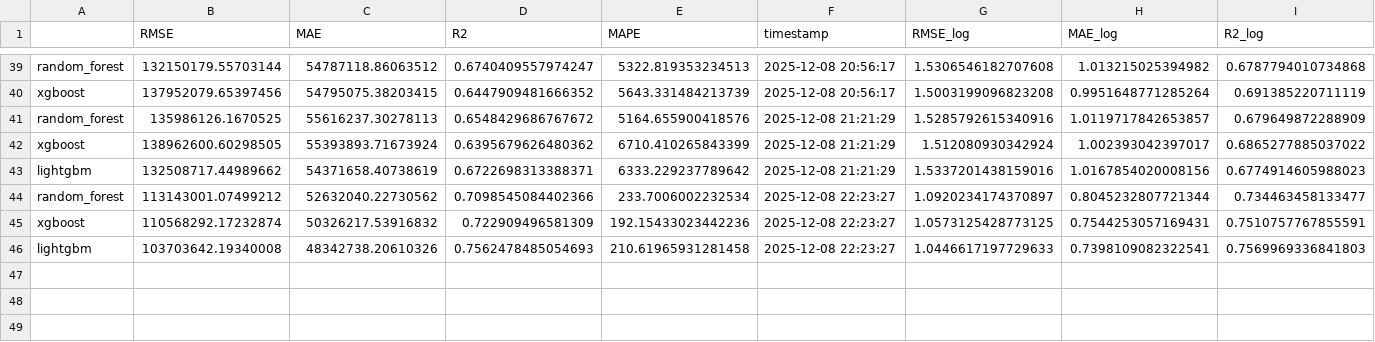
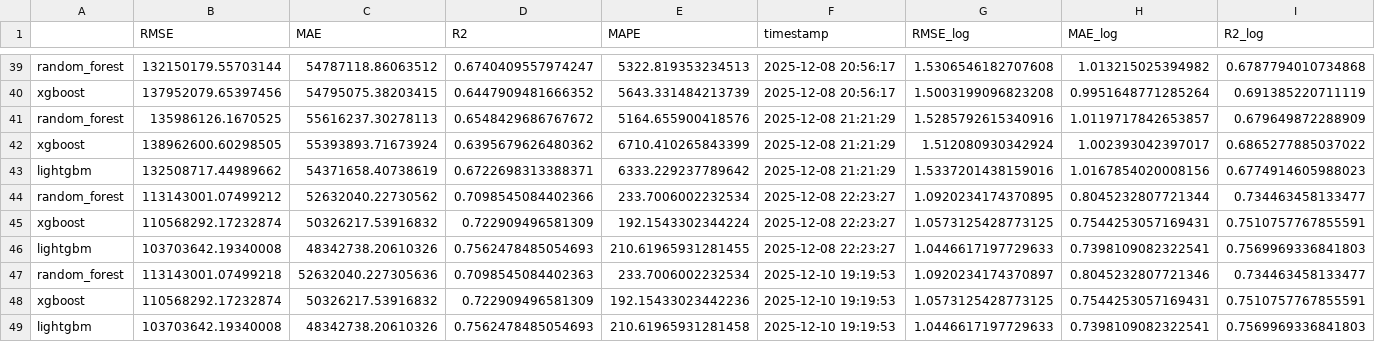
Before and after one commit to PivePipioipia/python-final-project-ds, a CSV file: results/experiments.csv, drawn as a sheet; only a part is shown, gaps mark what is left out.

```diff
--- a/results/experiments.csv
+++ b/results/experiments.csv
@@ -43,4 +43,7 @@ xgboost,138962600.60298505,55393893.71673924,0.6395679626480362,6710.41026584339
 lightgbm,132508717.44989662,54371658.40738619,0.6722698313388371,6333.229237789642,2025-12-08 21:21:29,1.5337201438159016,1.0167854020008156,0.6774914605988023
-random_forest,113143001.07499212,52632040.22730562,0.7098545084402366,233.7006002232534,2025-12-08 22:23:27,1.0920234174370897,0.8045232807721344,0.734463458133477
-xgboost,110568292.17232874,50326217.53916832,0.722909496581309,192.15433023442236,2025-12-08 22:23:27,1.0573125428773125,0.7544253057169431,0.7510757767855591
-lightgbm,103703642.19340008,48342738.20610326,0.7562478485054693,210.61965931281458,2025-12-08 22:23:27,1.0446617197729633,0.7398109082322541,0.7569969336841803
+random_forest,113143001.07499212,52632040.22730562,0.7098545084402366,233.7006002232534,2025-12-08 22:23:27,1.0920234174370895,0.8045232807721344,0.734463458133477
+xgboost,110568292.17232874,50326217.53916832,0.722909496581309,192.1543302344224,2025-12-08 22:23:27,1.0573125428773125,0.7544253057169431,0.7510757767855591
+lightgbm,103703642.19340008,48342738.20610326,0.7562478485054693,210.61965931281455,2025-12-08 22:23:27,1.0446617197729633,0.7398109082322541,0.7569969336841803
+random_forest,113143001.07499218,52632040.227305636,0.7098545084402363,233.7006002232534,2025-12-10 19:19:53,1.0920234174370897,0.8045232807721346,0.734463458133477
+xgboost,110568292.17232874,50326217.53916832,0.722909496581309,192.15433023442236,2025-12-10 19:19:53,1.0573125428773125,0.7544253057169431,0.7510757767855591
+lightgbm,103703642.19340008,48342738.20610326,0.7562478485054693,210.61965931281458,2025-12-10 19:19:53,1.0446617197729633,0.7398109082322541,0.7569969336841803
```
Also changed, not shown: data/processed/X_test.csv, results/model_comparison.csv, 18 other files.
